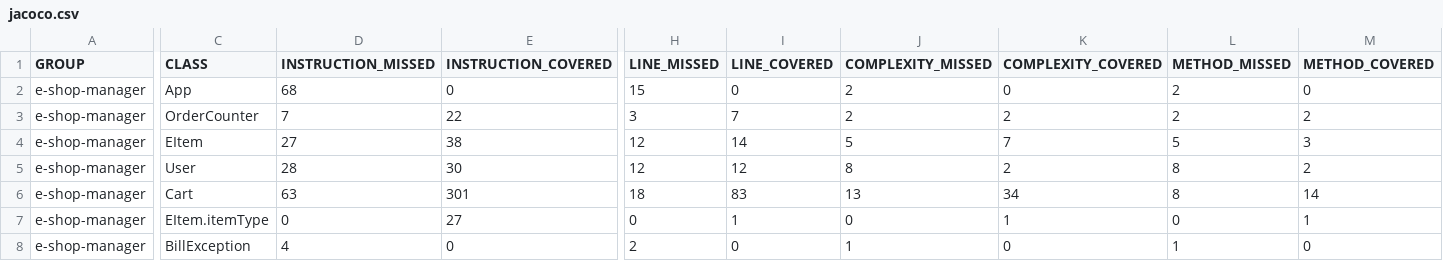
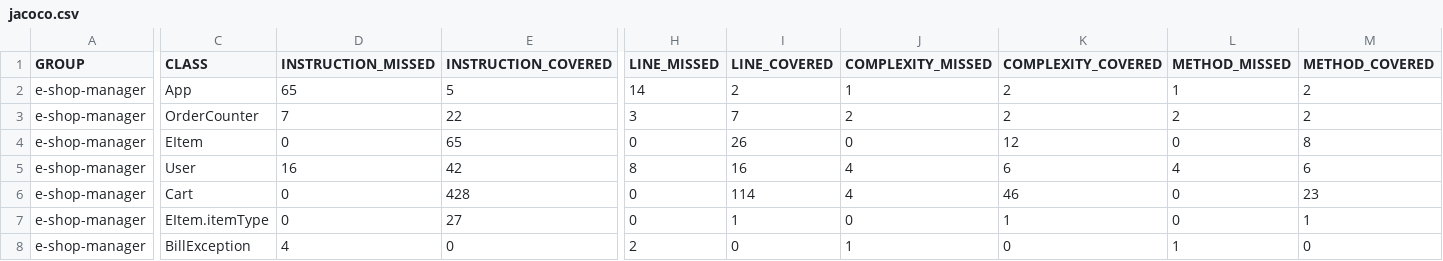
Before and after one commit to nicolabaesso/MTSS-Assignment2, a CSV file: e-shop-manager/target/site/jacoco/jacoco.csv, drawn as a sheet; only a part is shown, gaps mark what is left out; the diff covers the shown part only; the diff names each change by its address in the sheet, - before the commit and + after, or states it on an @@ line.

```diff
--- a/e-shop-manager/target/site/jacoco/jacoco.csv
+++ b/e-shop-manager/target/site/jacoco/jacoco.csv
-D2 (INSTRUCTION_MISSED): 68
+D2 (INSTRUCTION_MISSED): 65
-E2 (INSTRUCTION_COVERED): 0
+E2 (INSTRUCTION_COVERED): 5
-H2 (LINE_MISSED): 15
+H2 (LINE_MISSED): 14
-I2 (LINE_COVERED): 0
+I2 (LINE_COVERED): 2
-J2 (COMPLEXITY_MISSED): 2
+J2 (COMPLEXITY_MISSED): 1
-K2 (COMPLEXITY_COVERED): 0
+K2 (COMPLEXITY_COVERED): 2
-L2 (METHOD_MISSED): 2
+L2 (METHOD_MISSED): 1
-M2 (METHOD_COVERED): 0
+M2 (METHOD_COVERED): 2
-D4 (INSTRUCTION_MISSED): 27
+D4 (INSTRUCTION_MISSED): 0
-E4 (INSTRUCTION_COVERED): 38
+E4 (INSTRUCTION_COVERED): 65
-H4 (LINE_MISSED): 12
+H4 (LINE_MISSED): 0
-I4 (LINE_COVERED): 14
+I4 (LINE_COVERED): 26
-J4 (COMPLEXITY_MISSED): 5
+J4 (COMPLEXITY_MISSED): 0
-K4 (COMPLEXITY_COVERED): 7
+K4 (COMPLEXITY_COVERED): 12
-L4 (METHOD_MISSED): 5
+L4 (METHOD_MISSED): 0
-M4 (METHOD_COVERED): 3
+M4 (METHOD_COVERED): 8
-D5 (INSTRUCTION_MISSED): 28
+D5 (INSTRUCTION_MISSED): 16
-E5 (INSTRUCTION_COVERED): 30
+E5 (INSTRUCTION_COVERED): 42
-H5 (LINE_MISSED): 12
+H5 (LINE_MISSED): 8
-I5 (LINE_COVERED): 12
+I5 (LINE_COVERED): 16
-J5 (COMPLEXITY_MISSED): 8
+J5 (COMPLEXITY_MISSED): 4
-K5 (COMPLEXITY_COVERED): 2
+K5 (COMPLEXITY_COVERED): 6
-L5 (METHOD_MISSED): 8
+L5 (METHOD_MISSED): 4
-M5 (METHOD_COVERED): 2
+M5 (METHOD_COVERED): 6
-D6 (INSTRUCTION_MISSED): 63
+D6 (INSTRUCTION_MISSED): 0
-E6 (INSTRUCTION_COVERED): 301
+E6 (INSTRUCTION_COVERED): 428
-H6 (LINE_MISSED): 18
+H6 (LINE_MISSED): 0
-I6 (LINE_COVERED): 83
+I6 (LINE_COVERED): 114
-J6 (COMPLEXITY_MISSED): 13
+J6 (COMPLEXITY_MISSED): 4
-K6 (COMPLEXITY_COVERED): 34
+K6 (COMPLEXITY_COVERED): 46
-L6 (METHOD_MISSED): 8
+L6 (METHOD_MISSED): 0
-M6 (METHOD_COVERED): 14
+M6 (METHOD_COVERED): 23
```
Also changed, not shown: 2 edited cells elsewhere in this file, 49 other files.
